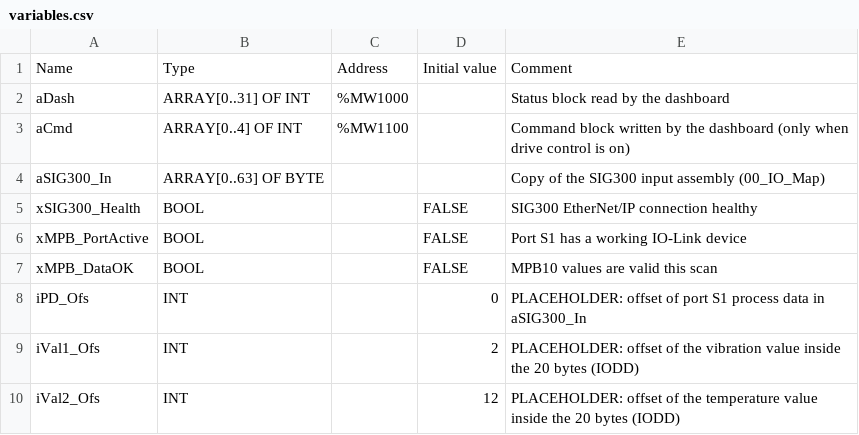
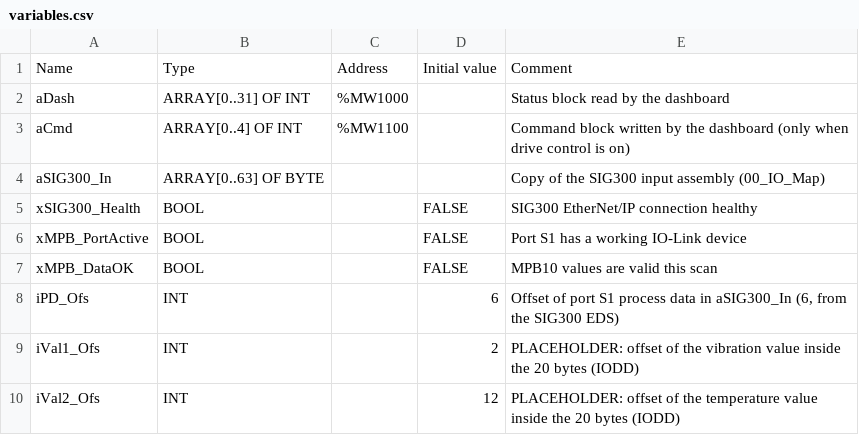
Before and after one commit to Efem-code/m580-mpb10-fiber-demo, a CSV file: control-expert/variables.csv, drawn as a sheet; only a part is shown.

```diff
--- a/control-expert/variables.csv
+++ b/control-expert/variables.csv
@@ -7,3 +7,3 @@ xMPB_PortActive;BOOL;;FALSE;Port S1 has a working IO-Link device
 xMPB_DataOK;BOOL;;FALSE;MPB10 values are valid this scan
-iPD_Ofs;INT;;0;PLACEHOLDER: offset of port S1 process data in aSIG300_In
+iPD_Ofs;INT;;6;Offset of port S1 process data in aSIG300_In (6, from the SIG300 EDS)
 iVal1_Ofs;INT;;2;PLACEHOLDER: offset of the vibration value inside the 20 bytes (IODD)
```
Also changed, not shown: 4 other files.
